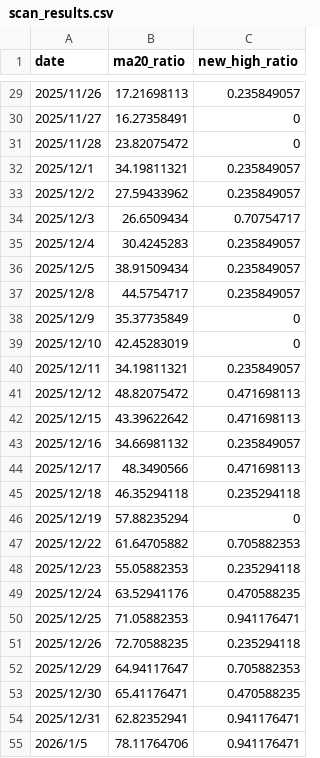
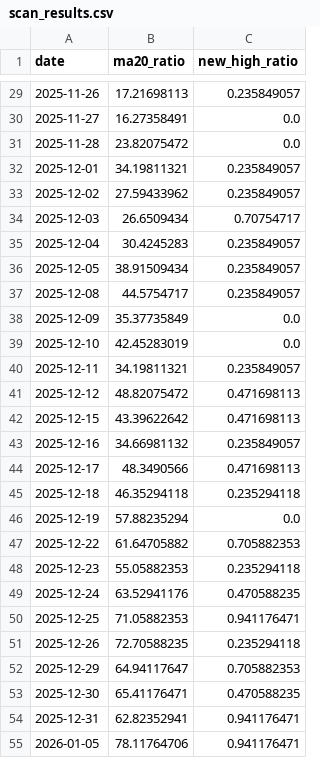
Before and after one commit to JerryZ8889/A-share, a CSV file: scan_results.csv, drawn as a sheet; only a part is shown, gaps mark what is left out; the diff covers the shown part only.

```diff
--- a/scan_results.csv
+++ b/scan_results.csv
@@ -29,27 +29,27 @@ date,ma20_ratio,new_high_ratio
-2025/11/26,17.21698113,0.235849057
-2025/11/27,16.27358491,0
-2025/11/28,23.82075472,0
-2025/12/1,34.19811321,0.235849057
-2025/12/2,27.59433962,0.235849057
-2025/12/3,26.6509434,0.70754717
-2025/12/4,30.4245283,0.235849057
-2025/12/5,38.91509434,0.235849057
-2025/12/8,44.5754717,0.235849057
-2025/12/9,35.37735849,0
-2025/12/10,42.45283019,0
-2025/12/11,34.19811321,0.235849057
-2025/12/12,48.82075472,0.471698113
-2025/12/15,43.39622642,0.471698113
-2025/12/16,34.66981132,0.235849057
-2025/12/17,48.3490566,0.471698113
-2025/12/18,46.35294118,0.235294118
-2025/12/19,57.88235294,0
-2025/12/22,61.64705882,0.705882353
-2025/12/23,55.05882353,0.235294118
-2025/12/24,63.52941176,0.470588235
-2025/12/25,71.05882353,0.941176471
-2025/12/26,72.70588235,0.235294118
-2025/12/29,64.94117647,0.705882353
-2025/12/30,65.41176471,0.470588235
-2025/12/31,62.82352941,0.941176471
-2026/1/5,78.11764706,0.941176471
+2025-11-26,17.21698113,0.235849057
+2025-11-27,16.27358491,0.0
+2025-11-28,23.82075472,0.0
+2025-12-01,34.19811321,0.235849057
+2025-12-02,27.59433962,0.235849057
+2025-12-03,26.6509434,0.70754717
+2025-12-04,30.4245283,0.235849057
+2025-12-05,38.91509434,0.235849057
+2025-12-08,44.5754717,0.235849057
+2025-12-09,35.37735849,0.0
+2025-12-10,42.45283019,0.0
+2025-12-11,34.19811321,0.235849057
+2025-12-12,48.82075472,0.471698113
+2025-12-15,43.39622642,0.471698113
+2025-12-16,34.66981132,0.235849057
+2025-12-17,48.3490566,0.471698113
+2025-12-18,46.35294118,0.235294118
+2025-12-19,57.88235294,0.0
+2025-12-22,61.64705882,0.705882353
+2025-12-23,55.05882353,0.235294118
+2025-12-24,63.52941176,0.470588235
+2025-12-25,71.05882353,0.941176471
+2025-12-26,72.70588235,0.235294118
+2025-12-29,64.94117647,0.705882353
+2025-12-30,65.41176471,0.470588235
+2025-12-31,62.82352941,0.941176471
+2026-01-05,78.11764706,0.941176471
```
Also changed, not shown: 11 added rows, 10 removed rows and 23 edited cells elsewhere in this file.
